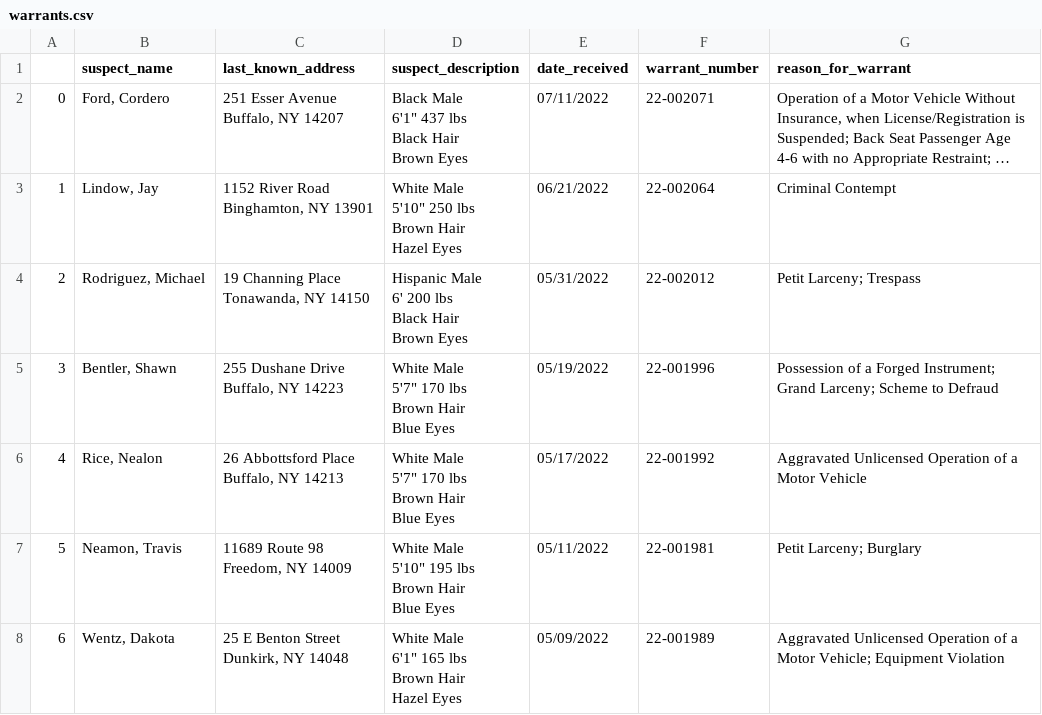
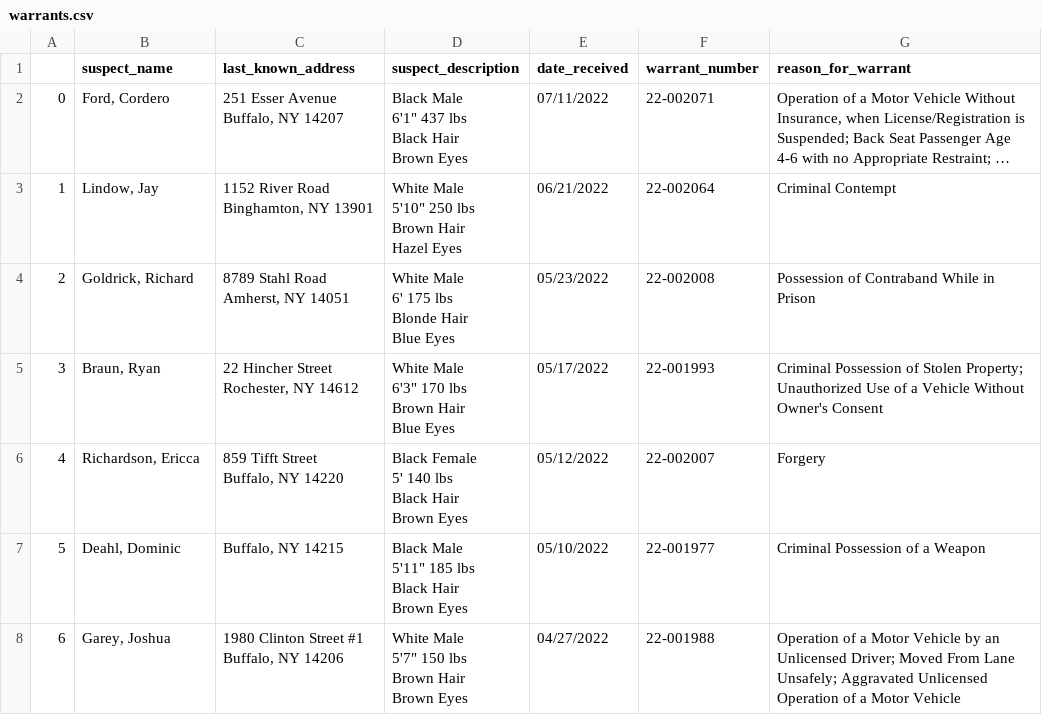
Before and after one commit to marypasciak/warrants-automatic-scraper, a CSV file: warrants.csv, drawn as a sheet; only a part is shown; long unchanged cells end in …; the diff covers the shown part only.

```diff
--- a/warrants.csv
+++ b/warrants.csv
@@ -11,26 +11,25 @@ Brown Hair
 Hazel Eyes",06/21/2022,22-002064,Criminal Contempt
-2,"Rodriguez, Michael","19 Channing Place
-Tonawanda, NY 14150","Hispanic Male
-6' 200 lbs
-Black Hair
-Brown Eyes",05/31/2022,22-002012,Petit Larceny; Trespass
-3,"Bentler, Shawn","255 Dushane Drive
-Buffalo, NY 14223","White Male
-5'7"" 170 lbs
-Brown Hair
-Blue Eyes",05/19/2022,22-001996,Possession of a Forged Instrument; Grand Larceny; Scheme to Defraud
-4,"Rice, Nealon","26 Abbottsford Place
-Buffalo, NY 14213","White Male
-5'7"" 170 lbs
-Brown Hair
-Blue Eyes",05/17/2022,22-001992,Aggravated Unlicensed Operation of a Motor Vehicle
-5,"Neamon, Travis","11689 Route 98
-Freedom, NY 14009","White Male
-5'10"" 195 lbs
-Brown Hair
-Blue Eyes",05/11/2022,22-001981,Petit Larceny; Burglary
-6,"Wentz, Dakota","25 E Benton Street
-Dunkirk, NY 14048","White Male
-6'1"" 165 lbs
-Brown Hair
-Hazel Eyes",05/09/2022,22-001989,Aggravated Unlicensed Operation of a Motor Vehicle; Equipment Violation
+2,"Goldrick, Richard","8789 Stahl Road
+Amherst, NY 14051","White Male
+6' 175 lbs
+Blonde Hair
+Blue Eyes",05/23/2022,22-002008,Possession of Contraband While in Prison
+3,"Braun, Ryan","22 Hincher Street
+Rochester, NY 14612","White Male
+6'3"" 170 lbs
+Brown Hair
+Blue Eyes",05/17/2022,22-001993,Criminal Possession of Stolen Property; Unauthorized Use of a Vehicle Without Owner's Consent
+4,"Richardson, Ericca","859 Tifft Street
+Buffalo, NY 14220","Black Female
+5' 140 lbs
+Black Hair
+Brown Eyes",05/12/2022,22-002007,Forgery
+5,"Deahl, Dominic","Buffalo, NY 14215","Black Male
+5'11"" 185 lbs
+Black Hair
+Brown Eyes",05/10/2022,22-001977,Criminal Possession of a Weapon
+6,"Garey, Joshua","1980 Clinton Street #1
+Buffalo, NY 14206","White Male
+5'7"" 150 lbs
+Brown Hair
+Brown Eyes",04/27/2022,22-001988,Operation of a Motor Vehicle by an Unlicensed Driver; Moved From Lane Unsafely; Aggravated Unlicensed Operation of a Motor Vehicle
```
Also changed, not shown: 35 edited cells elsewhere in this file.
